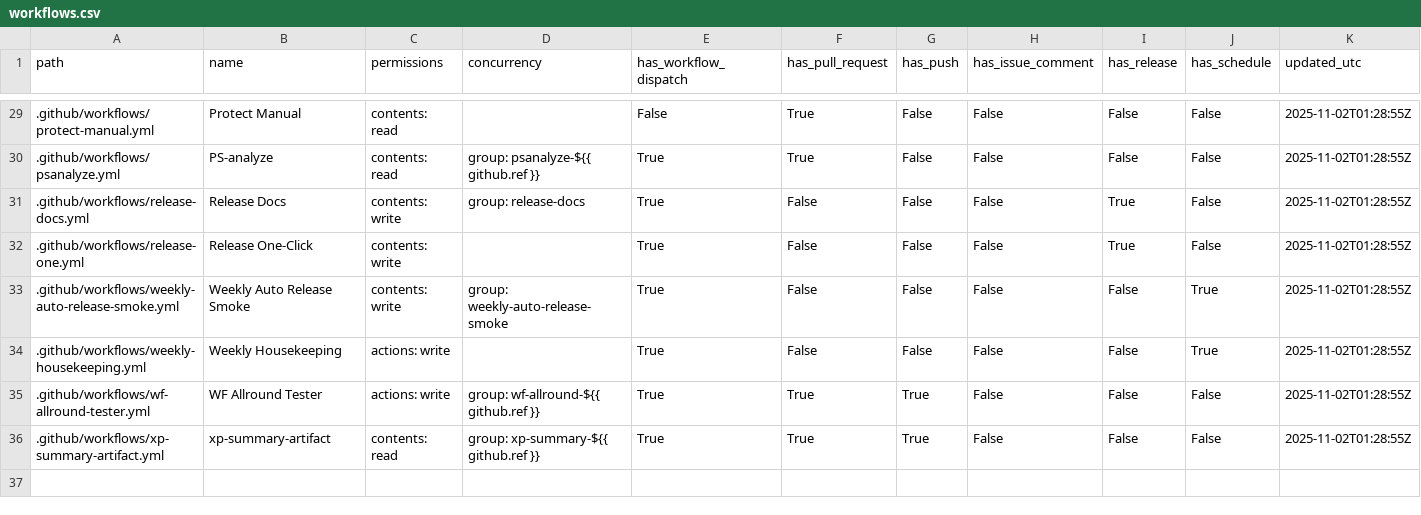
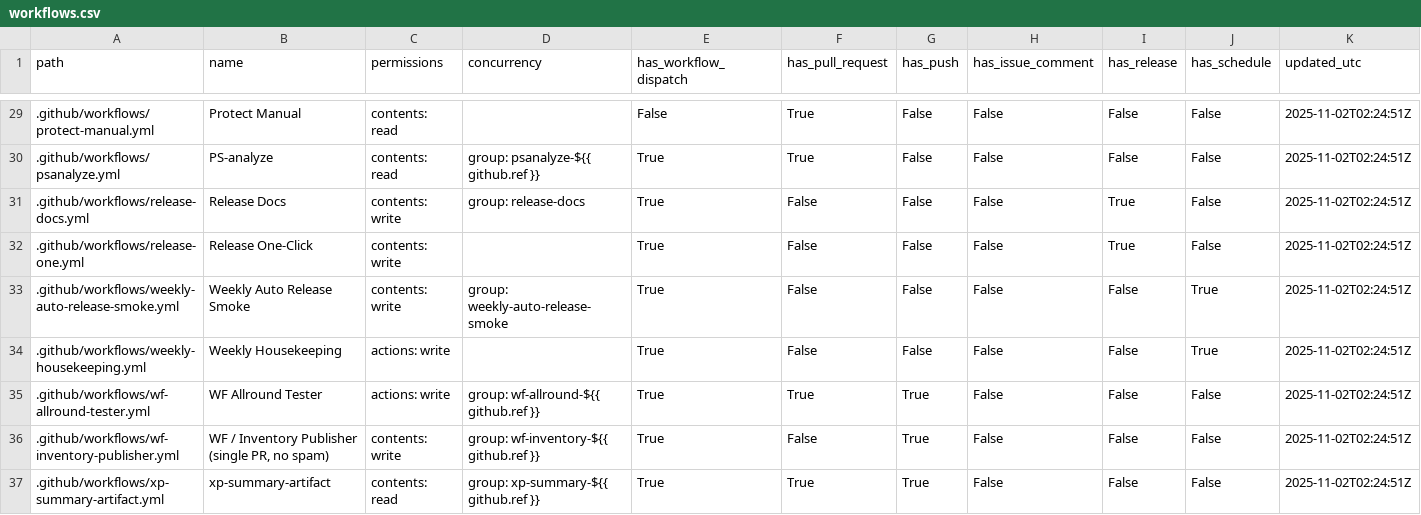
Before and after one commit to dh1293-hub/kobong-orchestrator, a CSV file: _inventory/workflows.csv, drawn as a sheet; only a part is shown, gaps mark what is left out; the diff covers the shown part only.

Commit message:
[WF] _inventory snapshot (run=19006032854)

```diff
--- a/_inventory/workflows.csv
+++ b/_inventory/workflows.csv
@@ -29,8 +29,9 @@
-".github/workflows/protect-manual.yml","Protect Manual","contents: read","","False","True","False","False","False","False","2025-11-02T01:28:55Z"
-".github/workflows/psanalyze.yml","PS-analyze","contents: read","group: psanalyze-${{ github.ref }}","True","True","False","False","False","False","2025-11-02T01:28:55Z"
-".github/workflows/release-docs.yml","Release Docs","contents: write","group: release-docs","True","False","False","False","True","False","2025-11-02T01:28:55Z"
-".github/workflows/release-one.yml","Release One-Click","contents: write","","True","False","False","False","True","False","2025-11-02T01:28:55Z"
-".github/workflows/weekly-auto-release-smoke.yml","Weekly Auto Release Smoke","contents: write","group: weekly-auto-release-smoke","True","False","False","False","False","True","2025-11-02T01:28:55Z"
-".github/workflows/weekly-housekeeping.yml","Weekly Housekeeping","actions: write","","True","False","False","False","False","True","2025-11-02T01:28:55Z"
-".github/workflows/wf-allround-tester.yml","WF Allround Tester","actions: write","group: wf-allround-${{ github.ref }}","True","True","True","False","False","False","2025-11-02T01:28:55Z"
-".github/workflows/xp-summary-artifact.yml","xp-summary-artifact","contents: read","group: xp-summary-${{ github.ref }}","True","True","True","False","False","False","2025-11-02T01:28:55Z"
+".github/workflows/protect-manual.yml","Protect Manual","contents: read","","False","True","False","False","False","False","2025-11-02T02:24:51Z"
+".github/workflows/psanalyze.yml","PS-analyze","contents: read","group: psanalyze-${{ github.ref }}","True","True","False","False","False","False","2025-11-02T02:24:51Z"
+".github/workflows/release-docs.yml","Release Docs","contents: write","group: release-docs","True","False","False","False","True","False","2025-11-02T02:24:51Z"
+".github/workflows/release-one.yml","Release One-Click","contents: write","","True","False","False","False","True","False","2025-11-02T02:24:51Z"
+".github/workflows/weekly-auto-release-smoke.yml","Weekly Auto Release Smoke","contents: write","group: weekly-auto-release-smoke","True","False","False","False","False","True","2025-11-02T02:24:51Z"
+".github/workflows/weekly-housekeeping.yml","Weekly Housekeeping","actions: write","","True","False","False","False","False","True","2025-11-02T02:24:51Z"
+".github/workflows/wf-allround-tester.yml","WF Allround Tester","actions: write","group: wf-allround-${{ github.ref }}","True","True","True","False","False","False","2025-11-02T02:24:51Z"
+".github/workflows/wf-inventory-publisher.yml","WF / Inventory Publisher (single PR, no spam)","contents: write","group: wf-inventory-${{ github.ref }}","True","False","True","False","False","False","2025-11-02T02:24:51Z"
+".github/workflows/xp-summary-artifact.yml","xp-summary-artifact","contents: read","group: xp-summary-${{ github.ref }}","True","True","True","False","False","False","2025-11-02T02:24:51Z"
```
Also changed, not shown: 28 edited cells elsewhere in this file, 1 other file.
